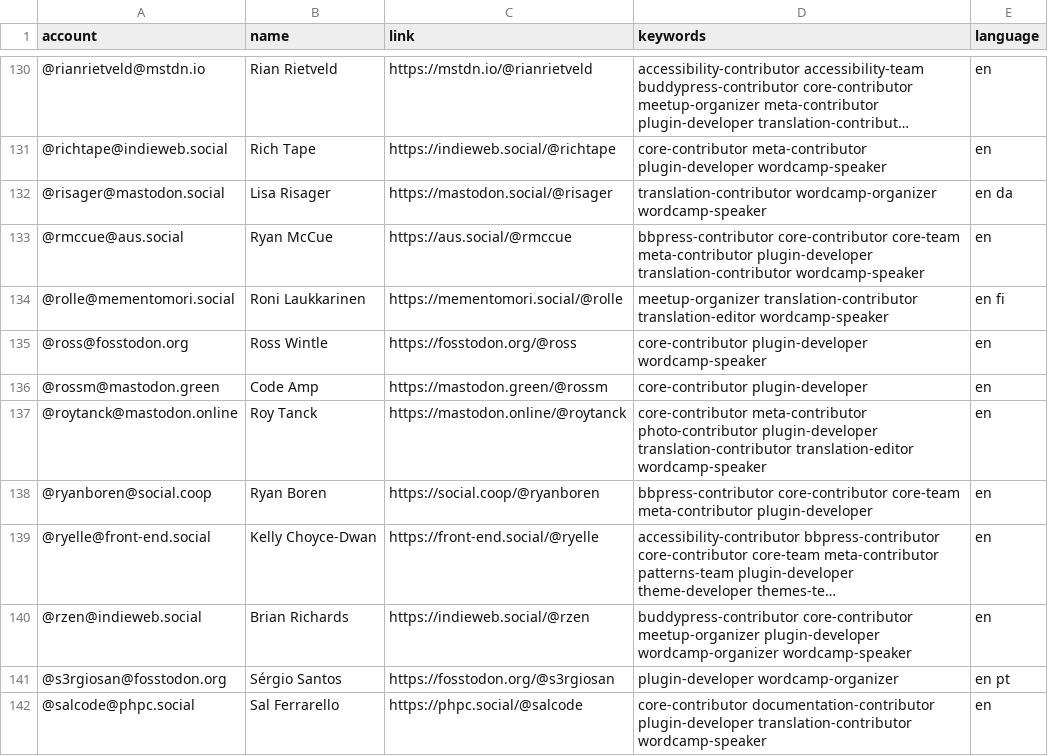
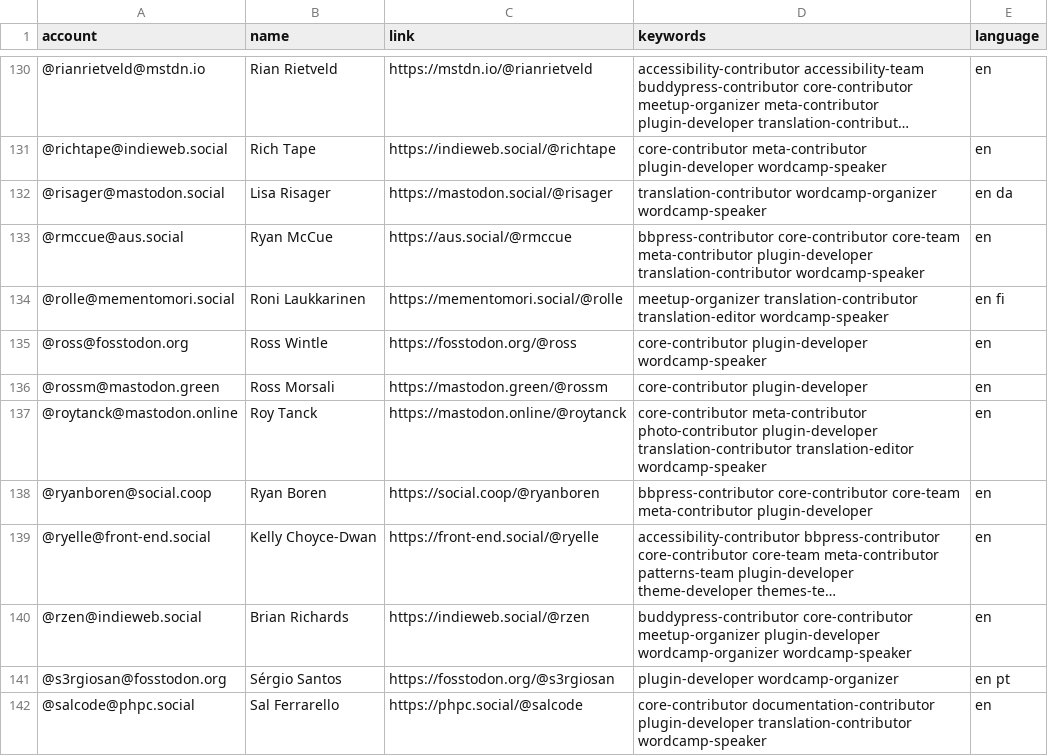
Before and after one commit to danielauener/Mastodon-WordPress-Community, a CSV file: resources/users.csv, drawn as a sheet; only a part is shown, gaps mark what is left out; long unchanged cells end in ….

Commit message:
Update my name from company name

```diff
--- a/resources/users.csv
+++ b/resources/users.csv
@@ -135,3 +135,3 @@ account,name,link,keywords,language
 @ross@fosstodon.org,Ross Wintle,https://fosstodon.org/@ross,core-contributor plugin-developer wordcamp-speaker,en
-@rossm@mastodon.green,Code Amp,https://mastodon.green/@rossm,core-contributor plugin-developer,en
+@rossm@mastodon.green,Ross Morsali,https://mastodon.green/@rossm,core-contributor plugin-developer,en
 @roytanck@mastodon.online,Roy Tanck,https://mastodon.online/@roytanck,core-contributor meta-contributor photo-contributor plugin-developer translation-contributor translation-editor wordcamp-speaker,en
```
